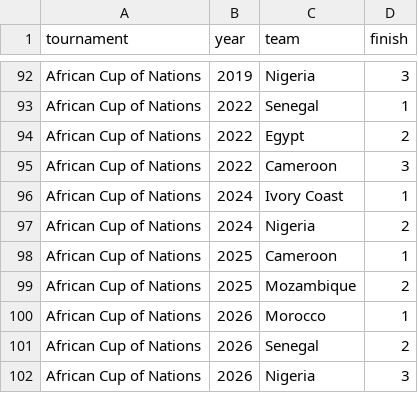
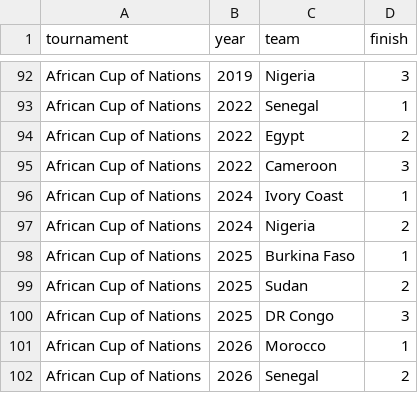
Before and after one commit to fakeronjan/messi, a CSV file: tournament_podiums.csv, drawn as a sheet; only a part is shown, gaps mark what is left out; the shorter side is filled out with more unchanged rows.

```diff
--- a/tournament_podiums.csv
+++ b/tournament_podiums.csv
@@ -97,4 +97,5 @@ African Cup of Nations,2024,Ivory Coast,1
 African Cup of Nations,2024,Nigeria,2
-African Cup of Nations,2025,Cameroon,1
-African Cup of Nations,2025,Mozambique,2
+African Cup of Nations,2025,Burkina Faso,1
+African Cup of Nations,2025,Sudan,2
+African Cup of Nations,2025,DR Congo,3
 African Cup of Nations,2026,Morocco,1
```
Also changed, not shown: 28 other files.
